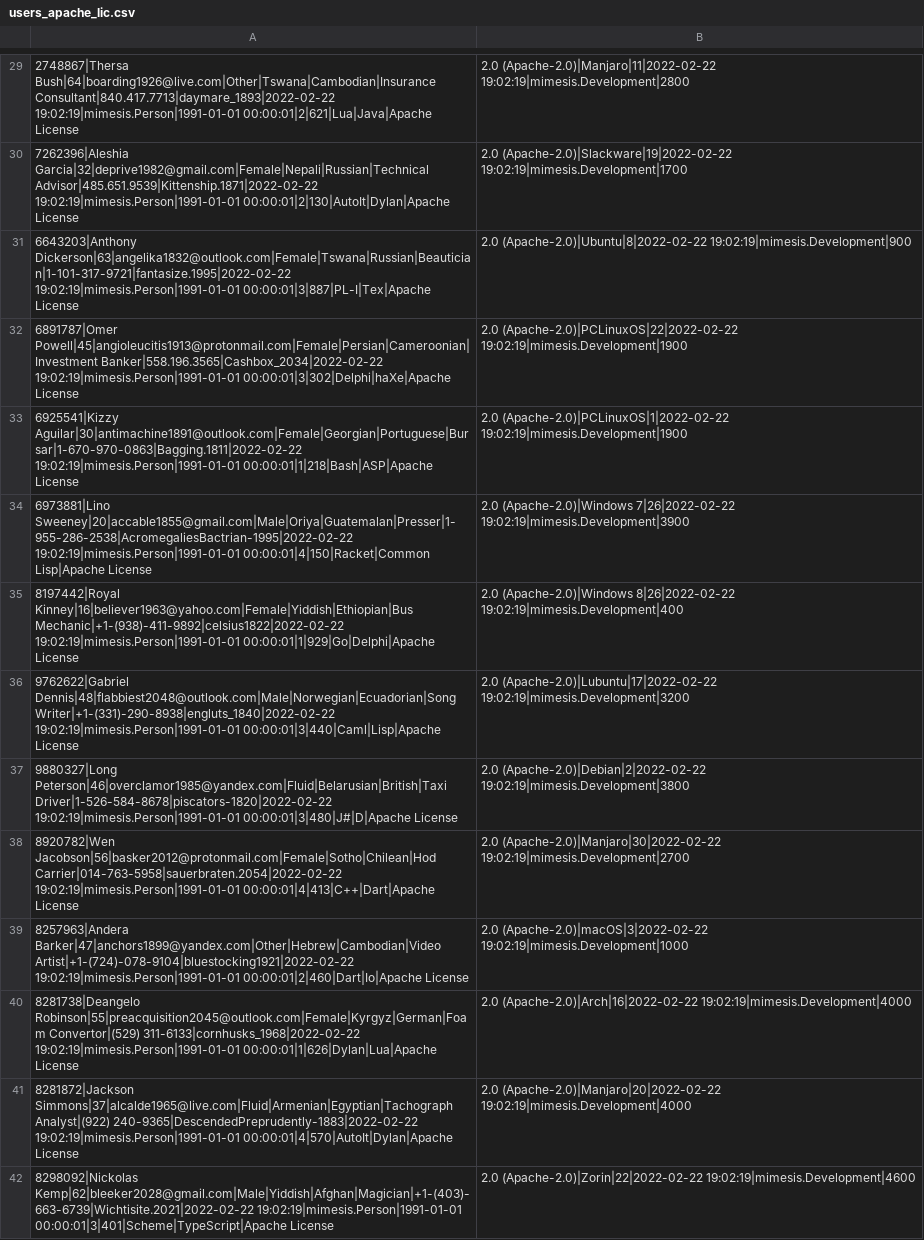
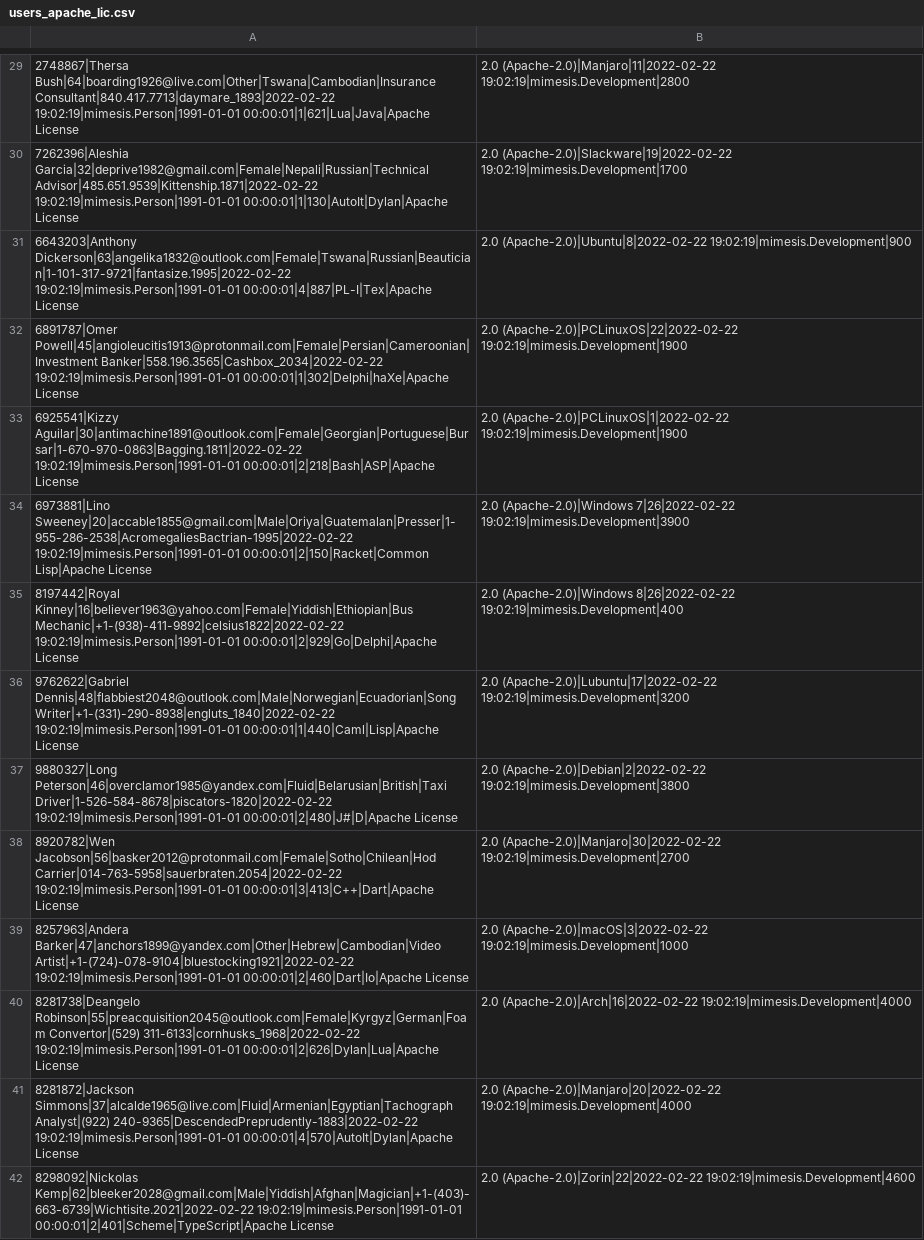
Before and after one commit to ivanozaitsev/mimesis_task, a CSV file: users_apache_lic.csv, drawn as a sheet; only a part is shown, gaps mark what is left out; the diff covers the shown part only; the diff names each change by its address in the sheet, - before the commit and + after, or states it on an @@ line.

```diff
--- a/users_apache_lic.csv
+++ b/users_apache_lic.csv
-A29: …Consultant|840.417.7713|daymare_1893|2022-02-22 19:02:19|mimesis.Person|1991-01-01 00:00:01|2|621|Lua|Java|Apache License
+A29: …Consultant|840.417.7713|daymare_1893|2022-02-22 19:02:19|mimesis.Person|1991-01-01 00:00:01|1|621|Lua|Java|Apache License
-A30: …Advisor|485.651.9539|Kittenship.1871|2022-02-22 19:02:19|mimesis.Person|1991-01-01 00:00:01|2|130|AutoIt|Dylan|Apache License
+A30: …Advisor|485.651.9539|Kittenship.1871|2022-02-22 19:02:19|mimesis.Person|1991-01-01 00:00:01|1|130|AutoIt|Dylan|Apache License
-A31: …Dickerson|63|angelika1832@outlook.com|Female|Tswana|Russian|Beautician|1-101-317-9721|fantasize.1995|2022-02-22 19:02:19|mimesis.Person|1991-01-01 00:00:01|3|887|PL-I|Tex|Apache License
+A31: …Dickerson|63|angelika1832@outlook.com|Female|Tswana|Russian|Beautician|1-101-317-9721|fantasize.1995|2022-02-22 19:02:19|mimesis.Person|1991-01-01 00:00:01|4|887|PL-I|Tex|Apache License
-A32: …Banker|558.196.3565|Cashbox_2034|2022-02-22 19:02:19|mimesis.Person|1991-01-01 00:00:01|3|302|Delphi|haXe|Apache License
+A32: …Banker|558.196.3565|Cashbox_2034|2022-02-22 19:02:19|mimesis.Person|1991-01-01 00:00:01|1|302|Delphi|haXe|Apache License
-A33: …Aguilar|30|antimachine1891@outlook.com|Female|Georgian|Portuguese|Bursar|1-670-970-0863|Bagging.1811|2022-02-22 19:02:19|mimesis.Person|1991-01-01 00:00:01|1|218|Bash|ASP|Apache License
+A33: …Aguilar|30|antimachine1891@outlook.com|Female|Georgian|Portuguese|Bursar|1-670-970-0863|Bagging.1811|2022-02-22 19:02:19|mimesis.Person|1991-01-01 00:00:01|2|218|Bash|ASP|Apache License
-A34: …Sweeney|20|accable1855@gmail.com|Male|Oriya|Guatemalan|Presser|1-955-286-2538|AcromegaliesBactrian-1995|2022-02-22 19:02:19|mimesis.Person|1991-01-01 00:00:01|4|150|Racket|Common Lisp|Apache License
+A34: …Sweeney|20|accable1855@gmail.com|Male|Oriya|Guatemalan|Presser|1-955-286-2538|AcromegaliesBactrian-1995|2022-02-22 19:02:19|mimesis.Person|1991-01-01 00:00:01|2|150|Racket|Common Lisp|Apache License
-A35: …Mechanic|+1-(938)-411-9892|celsius1822|2022-02-22 19:02:19|mimesis.Person|1991-01-01 00:00:01|1|929|Go|Delphi|Apache License
+A35: …Mechanic|+1-(938)-411-9892|celsius1822|2022-02-22 19:02:19|mimesis.Person|1991-01-01 00:00:01|2|929|Go|Delphi|Apache License
-A36: …Writer|+1-(331)-290-8938|engluts_1840|2022-02-22 19:02:19|mimesis.Person|1991-01-01 00:00:01|3|440|Caml|Lisp|Apache License
+A36: …Writer|+1-(331)-290-8938|engluts_1840|2022-02-22 19:02:19|mimesis.Person|1991-01-01 00:00:01|1|440|Caml|Lisp|Apache License
-A37: …Driver|1-526-584-8678|piscators-1820|2022-02-22 19:02:19|mimesis.Person|1991-01-01 00:00:01|3|480|J#|D|Apache License
+A37: …Driver|1-526-584-8678|piscators-1820|2022-02-22 19:02:19|mimesis.Person|1991-01-01 00:00:01|2|480|J#|D|Apache License
-A38: …Carrier|014-763-5958|sauerbraten.2054|2022-02-22 19:02:19|mimesis.Person|1991-01-01 00:00:01|4|413|C++|Dart|Apache License
+A38: …Carrier|014-763-5958|sauerbraten.2054|2022-02-22 19:02:19|mimesis.Person|1991-01-01 00:00:01|3|413|C++|Dart|Apache License
-A40: …311-6133|cornhusks_1968|2022-02-22 19:02:19|mimesis.Person|1991-01-01 00:00:01|1|626|Dylan|Lua|Apache License
+A40: …311-6133|cornhusks_1968|2022-02-22 19:02:19|mimesis.Person|1991-01-01 00:00:01|2|626|Dylan|Lua|Apache License
-A42: …Kemp|62|bleeker2028@gmail.com|Male|Yiddish|Afghan|Magician|+1-(403)-663-6739|Wichtisite.2021|2022-02-22 19:02:19|mimesis.Person|1991-01-01 00:00:01|3|401|Scheme|TypeScript|Apache License
+A42: …Kemp|62|bleeker2028@gmail.com|Male|Yiddish|Afghan|Magician|+1-(403)-663-6739|Wichtisite.2021|2022-02-22 19:02:19|mimesis.Person|1991-01-01 00:00:01|2|401|Scheme|TypeScript|Apache License
```
Also changed, not shown: 71 edited cells elsewhere in this file, users_devs.csv, 2 other files.
